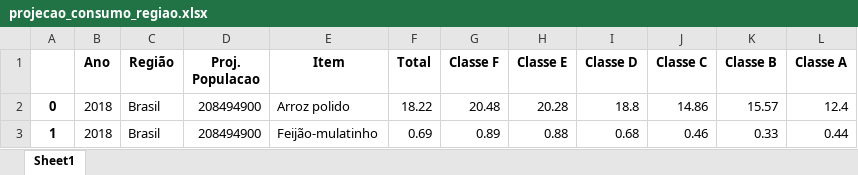
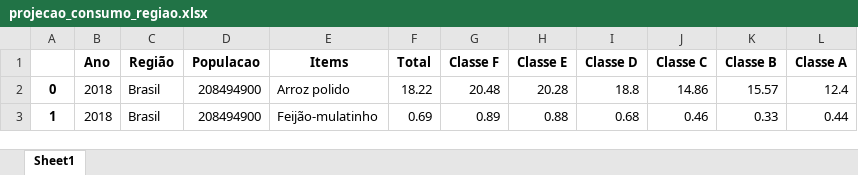
Before and after one commit to O-PY-THA-ON/dcc---fellowship-ci-ncia-de-dados, an Excel workbook: projecao_consumo_regiao.xlsx, sheet Sheet1, drawn as a sheet; only a part is shown; values as stored, in another font and other column widths than the file's, no borders; the diff names each change by its address in the sheet, - before the commit and + after, or states it on an @@ line.

```diff
--- a/projecao_consumo_regiao.xlsx (sheet Sheet1)
+++ b/projecao_consumo_regiao.xlsx (sheet Sheet1)
-D1: Proj. Populacao
+D1: Populacao
-E1: Item
+E1: Items
```
Also changed, not shown: projecao_consumo_demanda_regiao.xlsx, 6 other files.
